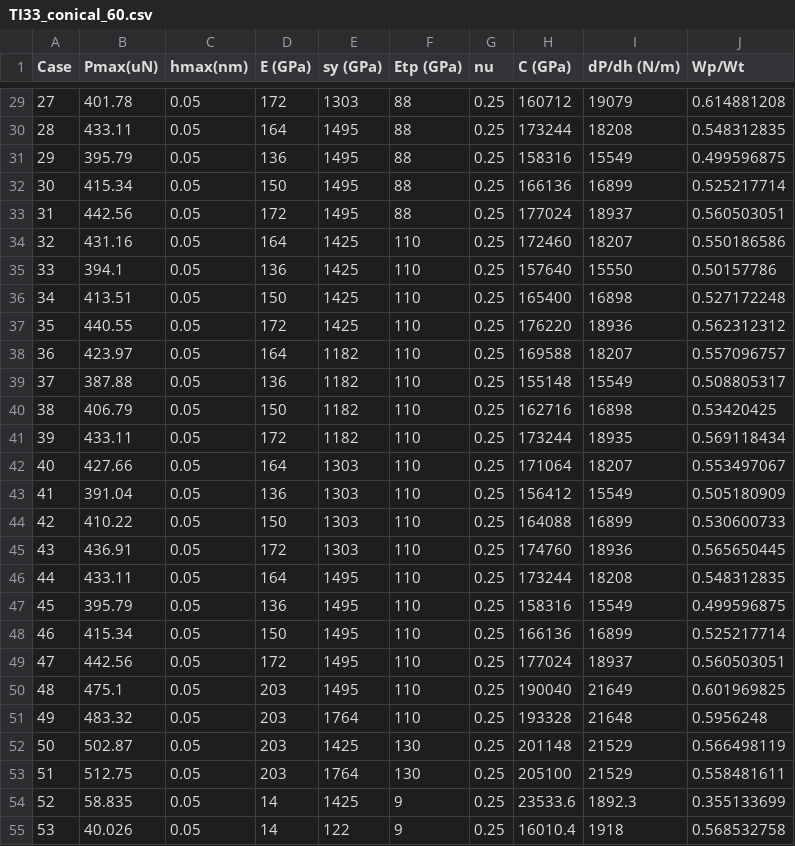
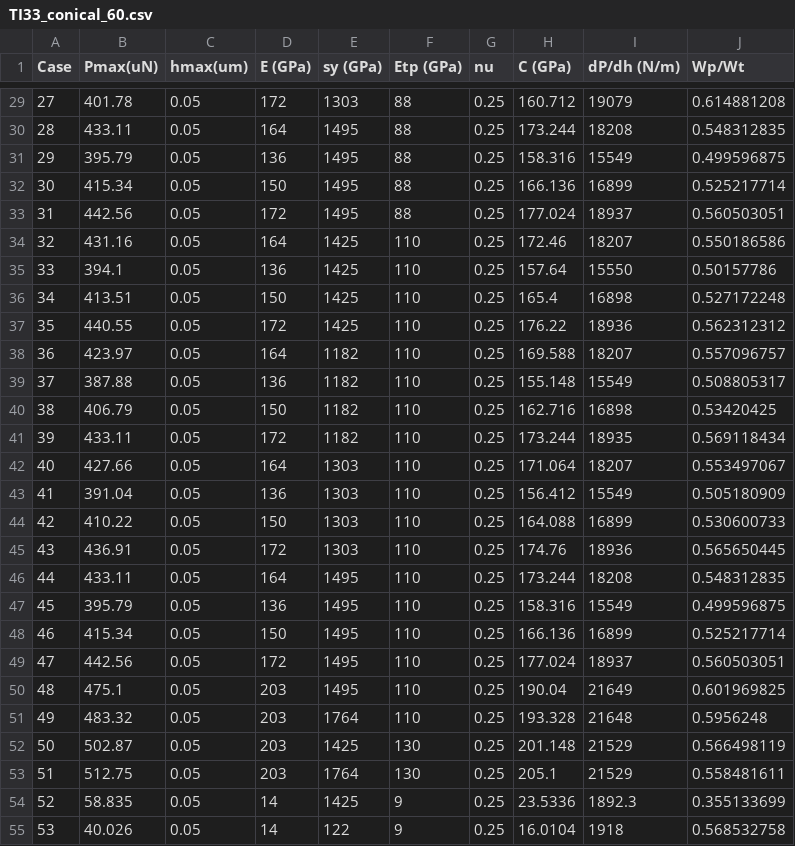
Before and after one commit to JoeSpencer1/NN_TiAlTa, a CSV file: data/TI33_conical_60.csv, drawn as a sheet; only a part is shown, gaps mark what is left out; the diff covers the shown part only.

```diff
--- a/data/TI33_conical_60.csv
+++ b/data/TI33_conical_60.csv
@@ -1 +1 @@
-Case,Pmax(uN),hmax(nm),E (GPa),sy (GPa),Etp (GPa),nu,C (GPa),dP/dh (N/m),Wp/Wt
+Case,Pmax(uN),hmax(um),E (GPa),sy (GPa),Etp (GPa),nu,C (GPa),dP/dh (N/m),Wp/Wt
@@ -29,27 +29,27 @@
-27,401.78,0.05,172,1303,88,0.25,160712,19079,0.614881208
-28,433.11,0.05,164,1495,88,0.25,173244,18208,0.548312835
-29,395.79,0.05,136,1495,88,0.25,158316,15549,0.499596875
-30,415.34,0.05,150,1495,88,0.25,166136,16899,0.525217714
-31,442.56,0.05,172,1495,88,0.25,177024,18937,0.560503051
-32,431.16,0.05,164,1425,110,0.25,172460,18207,0.550186586
-33,394.1,0.05,136,1425,110,0.25,157640,15550,0.50157786
-34,413.51,0.05,150,1425,110,0.25,165400,16898,0.527172248
-35,440.55,0.05,172,1425,110,0.25,176220,18936,0.562312312
-36,423.97,0.05,164,1182,110,0.25,169588,18207,0.557096757
-37,387.88,0.05,136,1182,110,0.25,155148,15549,0.508805317
-38,406.79,0.05,150,1182,110,0.25,162716,16898,0.53420425
-39,433.11,0.05,172,1182,110,0.25,173244,18935,0.569118434
-40,427.66,0.05,164,1303,110,0.25,171064,18207,0.553497067
-41,391.04,0.05,136,1303,110,0.25,156412,15549,0.505180909
-42,410.22,0.05,150,1303,110,0.25,164088,16899,0.530600733
-43,436.91,0.05,172,1303,110,0.25,174760,18936,0.565650445
-44,433.11,0.05,164,1495,110,0.25,173244,18208,0.548312835
-45,395.79,0.05,136,1495,110,0.25,158316,15549,0.499596875
-46,415.34,0.05,150,1495,110,0.25,166136,16899,0.525217714
-47,442.56,0.05,172,1495,110,0.25,177024,18937,0.560503051
-48,475.1,0.05,203,1495,110,0.25,190040,21649,0.601969825
-49,483.32,0.05,203,1764,110,0.25,193328,21648,0.5956248
-50,502.87,0.05,203,1425,130,0.25,201148,21529,0.566498119
-51,512.75,0.05,203,1764,130,0.25,205100,21529,0.558481611
-52,58.835,0.05,14,1425,9,0.25,23533.6,1892.3,0.355133699
-53,40.026,0.05,14,122,9,0.25,16010.4,1918,0.568532758
+27,401.78,0.05,172,1303,88,0.25,160.712,19079,0.614881208
+28,433.11,0.05,164,1495,88,0.25,173.244,18208,0.548312835
+29,395.79,0.05,136,1495,88,0.25,158.316,15549,0.499596875
+30,415.34,0.05,150,1495,88,0.25,166.136,16899,0.525217714
+31,442.56,0.05,172,1495,88,0.25,177.024,18937,0.560503051
+32,431.16,0.05,164,1425,110,0.25,172.46,18207,0.550186586
+33,394.1,0.05,136,1425,110,0.25,157.64,15550,0.50157786
+34,413.51,0.05,150,1425,110,0.25,165.4,16898,0.527172248
+35,440.55,0.05,172,1425,110,0.25,176.22,18936,0.562312312
+36,423.97,0.05,164,1182,110,0.25,169.588,18207,0.557096757
+37,387.88,0.05,136,1182,110,0.25,155.148,15549,0.508805317
+38,406.79,0.05,150,1182,110,0.25,162.716,16898,0.53420425
+39,433.11,0.05,172,1182,110,0.25,173.244,18935,0.569118434
+40,427.66,0.05,164,1303,110,0.25,171.064,18207,0.553497067
+41,391.04,0.05,136,1303,110,0.25,156.412,15549,0.505180909
+42,410.22,0.05,150,1303,110,0.25,164.088,16899,0.530600733
+43,436.91,0.05,172,1303,110,0.25,174.76,18936,0.565650445
+44,433.11,0.05,164,1495,110,0.25,173.244,18208,0.548312835
+45,395.79,0.05,136,1495,110,0.25,158.316,15549,0.499596875
+46,415.34,0.05,150,1495,110,0.25,166.136,16899,0.525217714
+47,442.56,0.05,172,1495,110,0.25,177.024,18937,0.560503051
+48,475.1,0.05,203,1495,110,0.25,190.04,21649,0.601969825
+49,483.32,0.05,203,1764,110,0.25,193.328,21648,0.5956248
+50,502.87,0.05,203,1425,130,0.25,201.148,21529,0.566498119
+51,512.75,0.05,203,1764,130,0.25,205.1,21529,0.558481611
+52,58.835,0.05,14,1425,9,0.25,23.5336,1892.3,0.355133699
+53,40.026,0.05,14,122,9,0.25,16.0104,1918,0.568532758
```
Also changed, not shown: 31 edited cells elsewhere in this file, data/TI33_Berkovich.csv, data/TI33_conical_30.csv, 9 other files.
